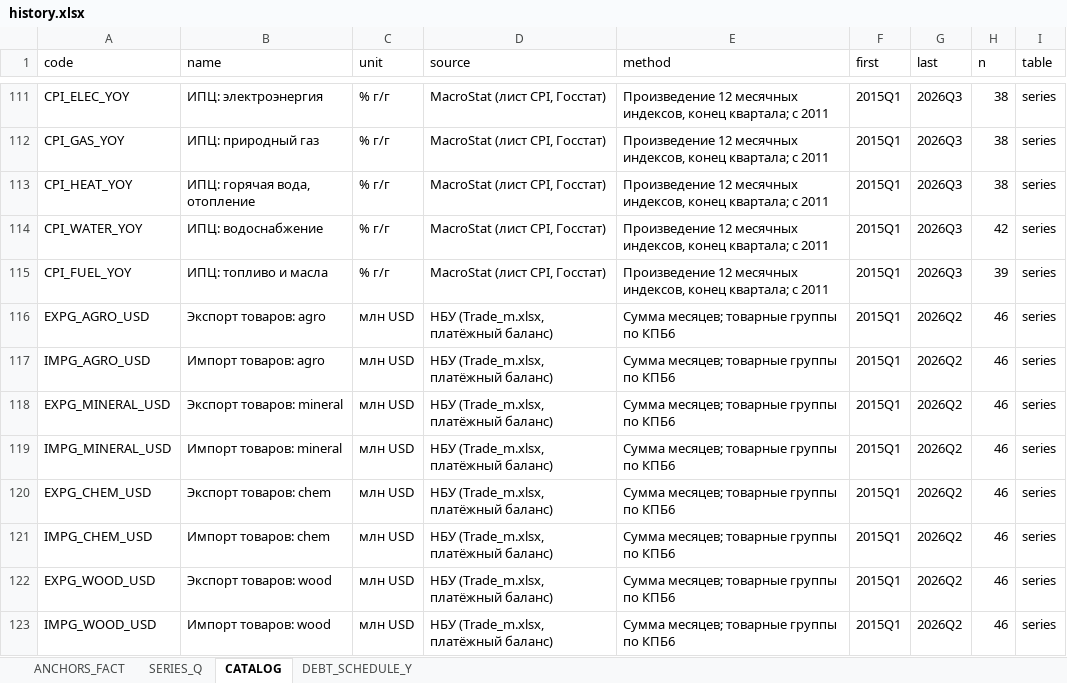
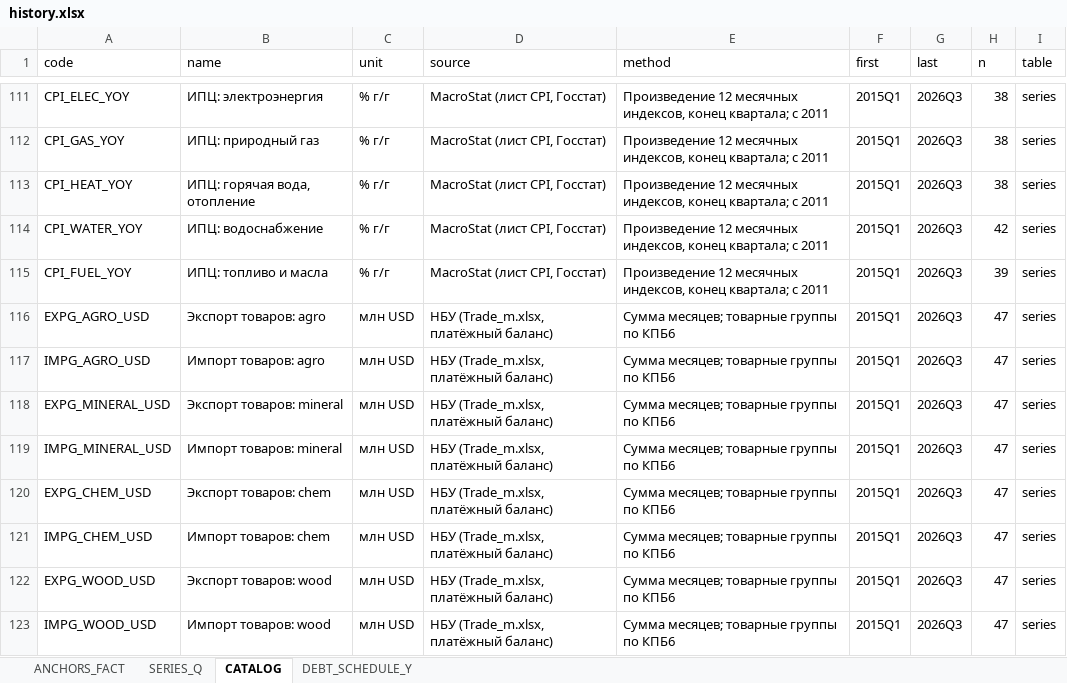
Before and after one commit to andyshev79/macromodel-ukraine, an Excel workbook: data/history/history.xlsx, sheet CATALOG, drawn as a sheet; only a part is shown, gaps mark what is left out; values as stored, in another font and other column widths than the file's, no borders; the diff covers the shown part only; the diff names each change by its address in the sheet, - before the commit and + after, or states it on an @@ line.

```diff
--- a/data/history/history.xlsx (sheet CATALOG)
+++ b/data/history/history.xlsx (sheet CATALOG)
-G116:G123 (last): 2026Q2
+G116:G123 (last): 2026Q3
-H116:H123 (n): 46
+H116:H123 (n): 47
```
Also changed, not shown: 54 edited cells elsewhere in this sheet, sheet SERIES_Q, sheet ANCHORS_FACT, sheet DEBT_SCHEDULE_Y, data/history/long/history_long.xlsx, 13 other files.
